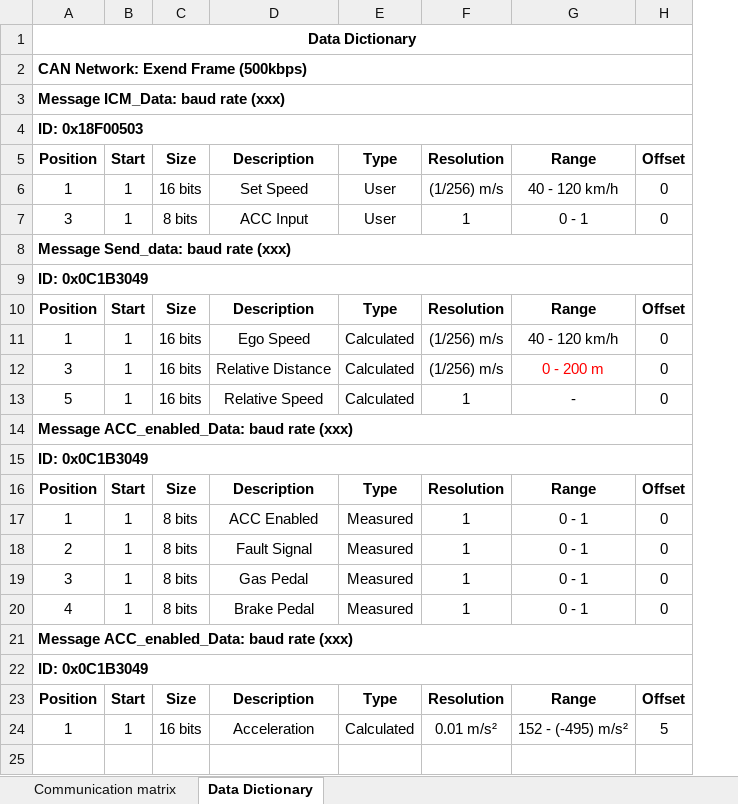
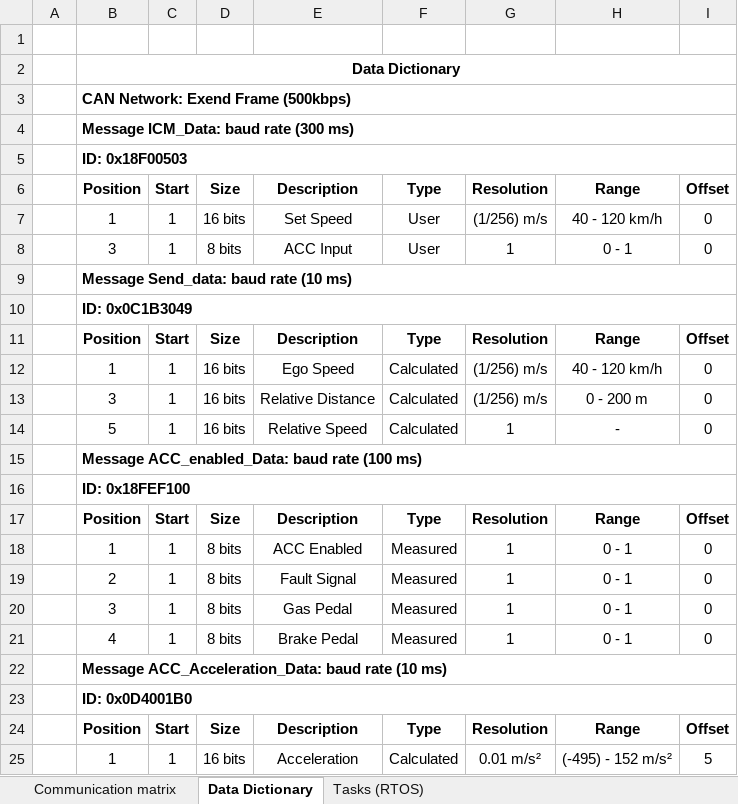
Before and after one commit to leonardomello27/RTOS, an Excel workbook: Communication Matrix_Data Dictionary.xlsx, sheet Data Dictionary, drawn as a sheet; values as stored, in another font and other column widths than the file's, no borders; charts and pictures not drawn; addresses are those after the commit; the diff names each change by its address in the sheet, - before the commit and + after, or states it on an @@ line.

Commit message:
data dictionary table adjustments

```diff
--- a/Communication Matrix_Data Dictionary.xlsx (sheet Data Dictionary)
+++ b/Communication Matrix_Data Dictionary.xlsx (sheet Data Dictionary)
+sheet tab: Tasks (RTOS)
+column A, empty
+row 1: (empty)
-B4: Message ICM_Data: baud rate (xxx)
+B4: Message ICM_Data: baud rate (300 ms)
-B9: Message Send_data: baud rate (xxx)
+B9: Message Send_data: baud rate (10 ms)
-H13 text colour: #FF0000
+H13 text colour: black
-B15: Message ACC_enabled_Data: baud rate (xxx)
+B15: Message ACC_enabled_Data: baud rate (100 ms)
-B16: ID: 0x0C1B3049
+B16: ID: 0x18FEF100
-B22: Message ACC_enabled_Data: baud rate (xxx)
+B22: Message ACC_Acceleration_Data: baud rate (10 ms)
-B23: ID: 0x0C1B3049
+B23: ID: 0x0D4001B0
-H25: 152 - (-495) m/s²
+H25: (-495) - 152 m/s²
```
Also changed, not shown: sheet Communication matrix, charts or pictures.
